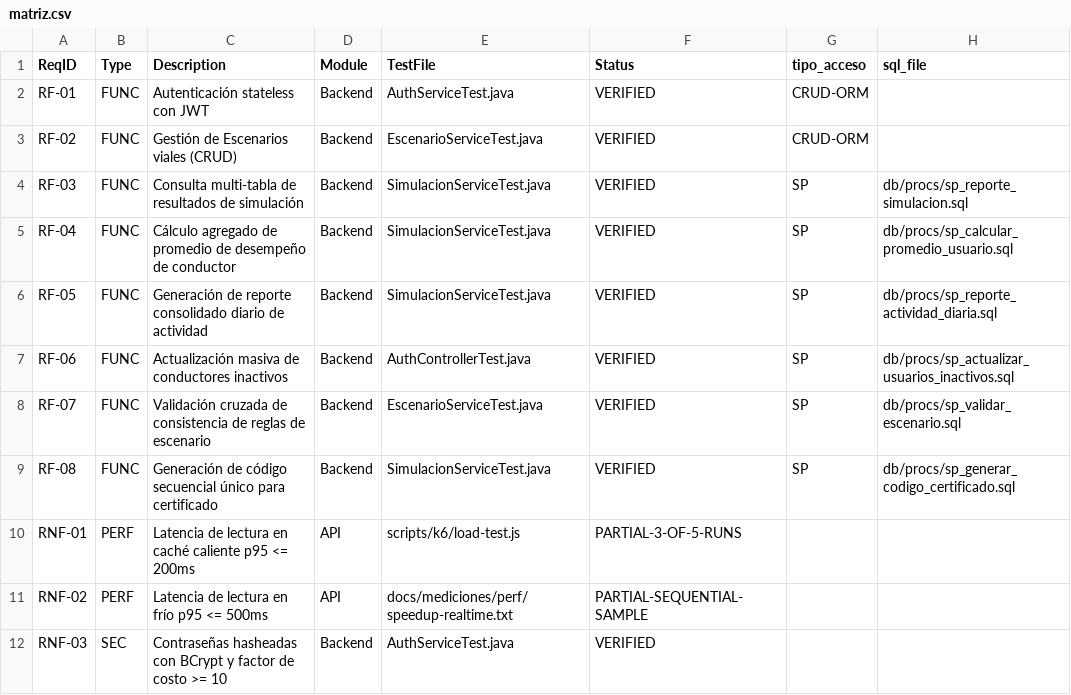
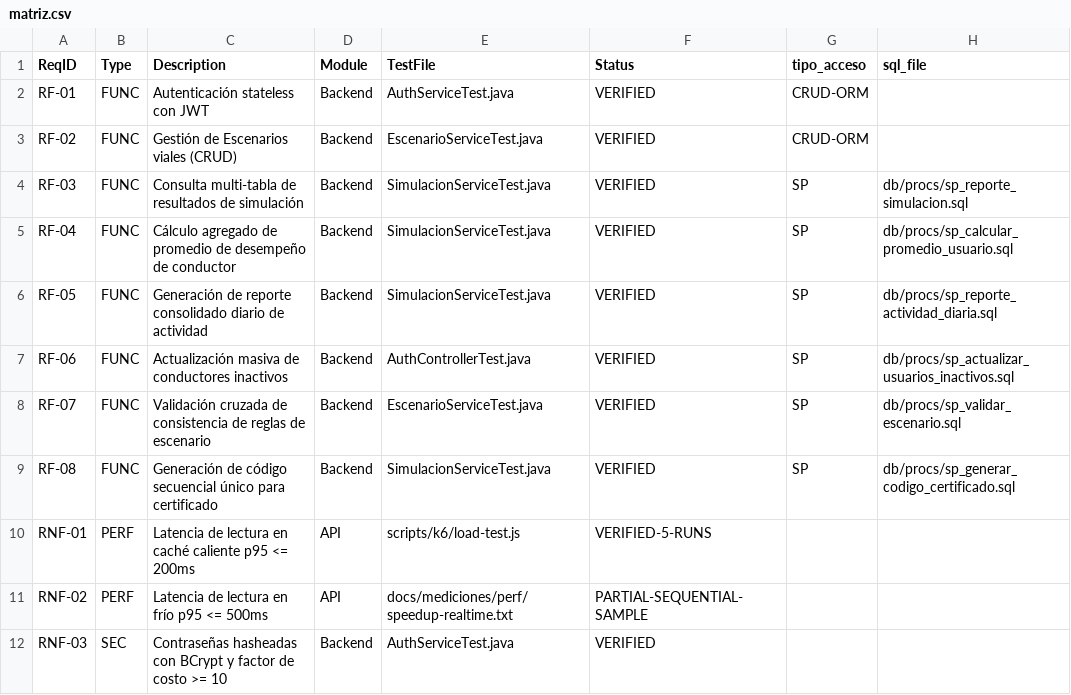
Before and after one commit to keithdrox/SBVIA-AppWeb, a CSV file: docs/trazabilidad/matriz.csv, drawn as a sheet; only a part is shown.

```diff
--- a/docs/trazabilidad/matriz.csv
+++ b/docs/trazabilidad/matriz.csv
@@ -9,3 +9,3 @@ RF-07,FUNC,Validación cruzada de consistencia de reglas de escenario,Backend,Es
 RF-08,FUNC,Generación de código secuencial único para certificado,Backend,SimulacionServiceTest.java,VERIFIED,SP,db/procs/sp_generar_codigo_certificado.sql
-RNF-01,PERF,Latencia de lectura en caché caliente p95 <= 200ms,API,scripts/k6/load-test.js,PARTIAL-3-OF-5-RUNS,,
+RNF-01,PERF,Latencia de lectura en caché caliente p95 <= 200ms,API,scripts/k6/load-test.js,VERIFIED-5-RUNS,,
 RNF-02,PERF,Latencia de lectura en frío p95 <= 500ms,API,docs/mediciones/perf/speedup-realtime.txt,PARTIAL-SEQUENTIAL-SAMPLE,,
```
Also changed, not shown: docs/mediciones/perf/k6-results-summary.csv, 5 other files.
